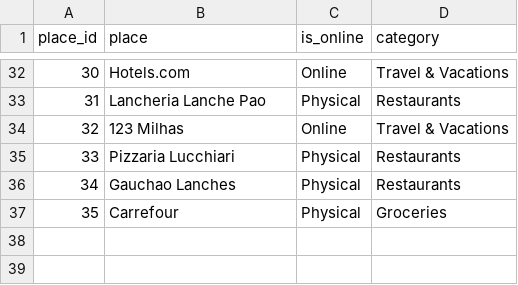
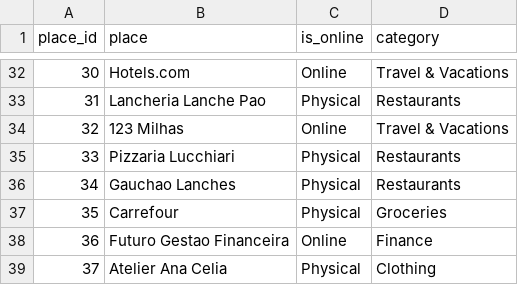
Before and after one commit to 03felipesampaio/personal-finance-analysis, a CSV file: personal_fincance_analysis/seeds/places.csv, drawn as a sheet; only a part is shown, gaps mark what is left out.

Commit message:
Add new places

```diff
--- a/personal_fincance_analysis/seeds/places.csv
+++ b/personal_fincance_analysis/seeds/places.csv
@@ -37 +37,3 @@ place_id,place,is_online,category
 35,Carrefour,Physical,Groceries
+36,Futuro Gestao Financeira,Online,Finance
+37,Atelier Ana Celia,Physical,Clothing
```
